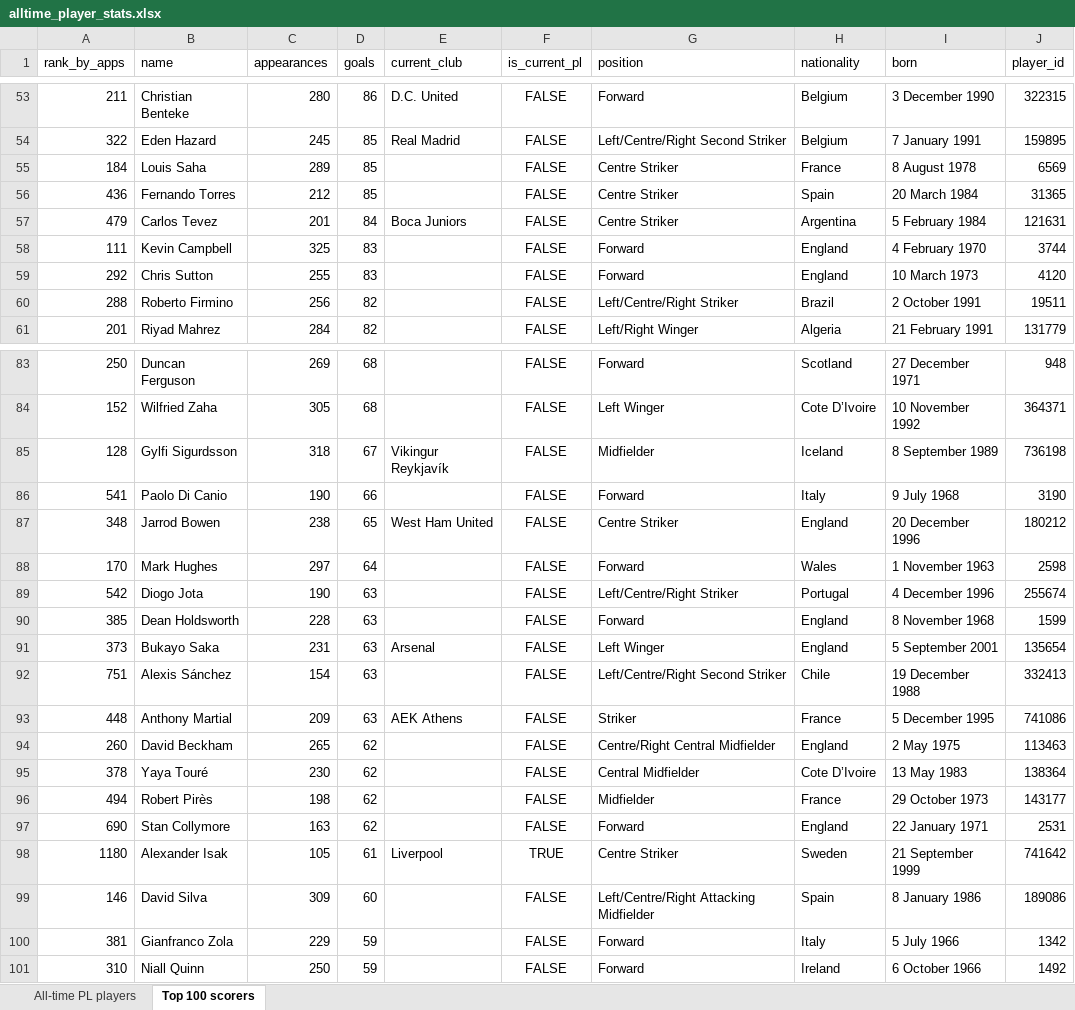
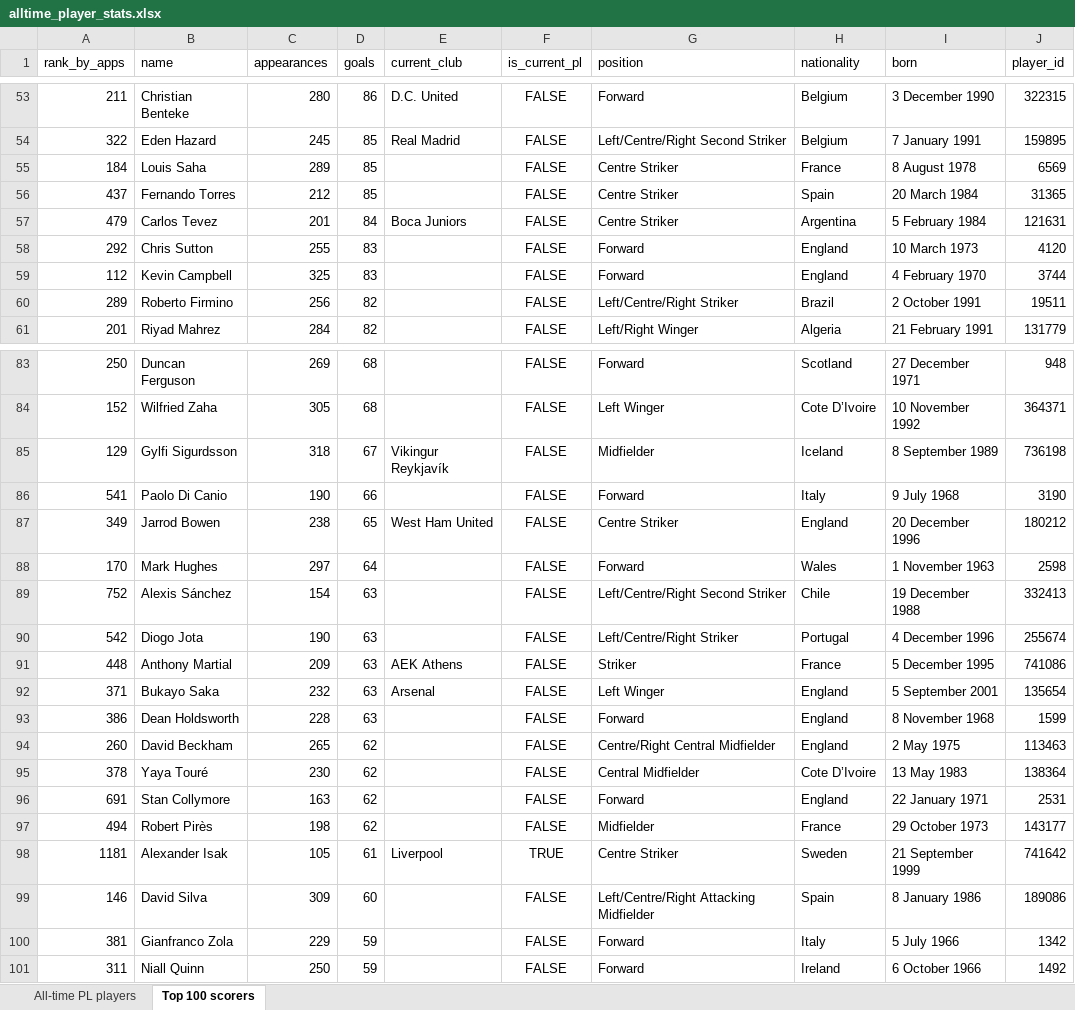
Before and after one commit to AlexPaulMarley/PL-Milestone-Tracker, an Excel workbook: data/alltime_player_stats.xlsx, sheet Top 100 scorers, drawn as a sheet; only a part is shown, gaps mark what is left out; values as stored, in another font and other column widths than the file's, no borders; removed rows and columns are numbered as before the commit, all else as after; the diff covers the shown part only; the diff names each change by its address in the sheet, - before the commit and + after, or states it on an @@ line.

```diff
--- a/data/alltime_player_stats.xlsx (sheet Top 100 scorers)
+++ b/data/alltime_player_stats.xlsx (sheet Top 100 scorers)
-A56 (rank_by_apps): 436
+A56 (rank_by_apps): 437
-row 58: 111 | Kevin Campbell | 325 | 83 |  | FALSE | Forward | England | 4 February 1970 | 3744
+row 59: 112 | Kevin Campbell | 325 | 83 |  | FALSE | Forward | England | 4 February 1970 | 3744
-A60 (rank_by_apps): 288
+A60 (rank_by_apps): 289
-A85 (rank_by_apps): 128
+A85 (rank_by_apps): 129
-A87 (rank_by_apps): 348
+A87 (rank_by_apps): 349
+row 89: 752 | Alexis Sánchez | 154 | 63 |  | FALSE | Left/Centre/Right Second Striker | Chile | 19 December 1988 | 332413
-row 90: 385 | Dean Holdsworth | 228 | 63 |  | FALSE | Forward | England | 8 November 1968 | 1599
-row 91: 373 | Bukayo Saka | 231 | 63 | Arsenal | FALSE | Left Winger | England | 5 September 2001 | 135654
-row 92: 751 | Alexis Sánchez | 154 | 63 |  | FALSE | Left/Centre/Right Second Striker | Chile | 19 December 1988 | 332413
+row 92: 371 | Bukayo Saka | 232 | 63 | Arsenal | FALSE | Left Winger | England | 5 September 2001 | 135654
+row 93: 386 | Dean Holdsworth | 228 | 63 |  | FALSE | Forward | England | 8 November 1968 | 1599
+row 96: 691 | Stan Collymore | 163 | 62 |  | FALSE | Forward | England | 22 January 1971 | 2531
-row 97: 690 | Stan Collymore | 163 | 62 |  | FALSE | Forward | England | 22 January 1971 | 2531
-A98 (rank_by_apps): 1180
+A98 (rank_by_apps): 1181
-A101 (rank_by_apps): 310
+A101 (rank_by_apps): 311
```
Also changed, not shown: 4 added rows, 4 removed rows, 2 moved rows and 11 edited cells elsewhere in this sheet, sheet All-time PL players, 3 other files.
